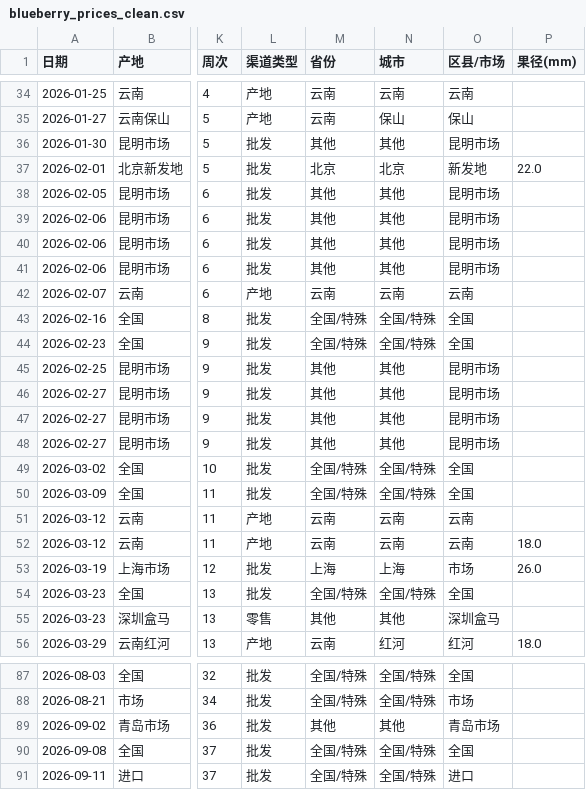
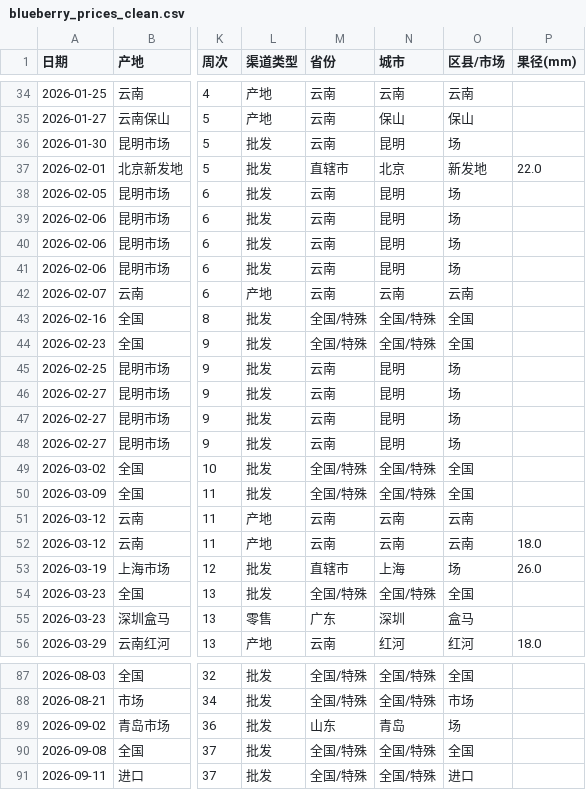
Before and after one commit to liligaogao/blueberry-market-dashboard, a CSV file: data/processed/blueberry_prices_clean.csv, drawn as a sheet; only a part is shown, gaps mark what is left out; the diff covers the shown part only; the diff names each change by its address in the sheet, - before the commit and + after, or states it on an @@ line.

```diff
--- a/data/processed/blueberry_prices_clean.csv
+++ b/data/processed/blueberry_prices_clean.csv
-M36 (省份): 其他
+M36 (省份): 云南
-N36 (城市): 其他
+N36 (城市): 昆明
-O36 (区县/市场): 昆明市场
+O36 (区县/市场): 场
-M37 (省份): 北京
+M37 (省份): 直辖市
-M38:M41 (省份): 其他
+M38:M41 (省份): 云南
-N38:N41 (城市): 其他
+N38:N41 (城市): 昆明
-O38:O41 (区县/市场): 昆明市场
+O38:O41 (区县/市场): 场
-M45:M48 (省份): 其他
+M45:M48 (省份): 云南
-N45:N48 (城市): 其他
+N45:N48 (城市): 昆明
-O45:O48 (区县/市场): 昆明市场
+O45:O48 (区县/市场): 场
-M53 (省份): 上海
+M53 (省份): 直辖市
-O53 (区县/市场): 市场
+O53 (区县/市场): 场
-M55 (省份): 其他
+M55 (省份): 广东
-N55 (城市): 其他
+N55 (城市): 深圳
-O55 (区县/市场): 深圳盒马
+O55 (区县/市场): 盒马
-M89 (省份): 其他
+M89 (省份): 山东
-N89 (城市): 其他
+N89 (城市): 青岛
-O89 (区县/市场): 青岛市场
+O89 (区县/市场): 场
```
Also changed, not shown: 101 edited cells elsewhere in this file, 1 other file.
